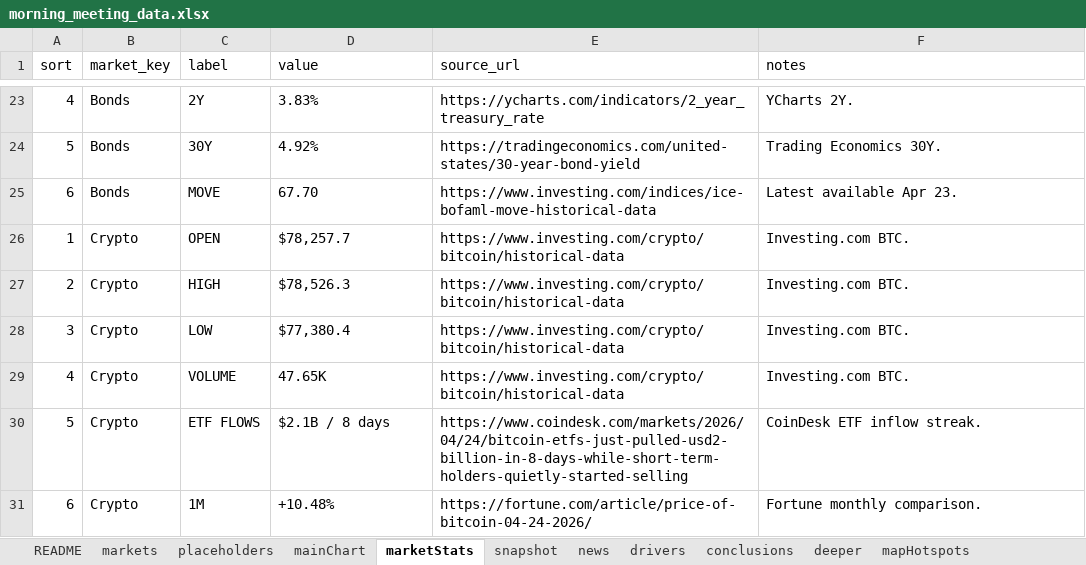
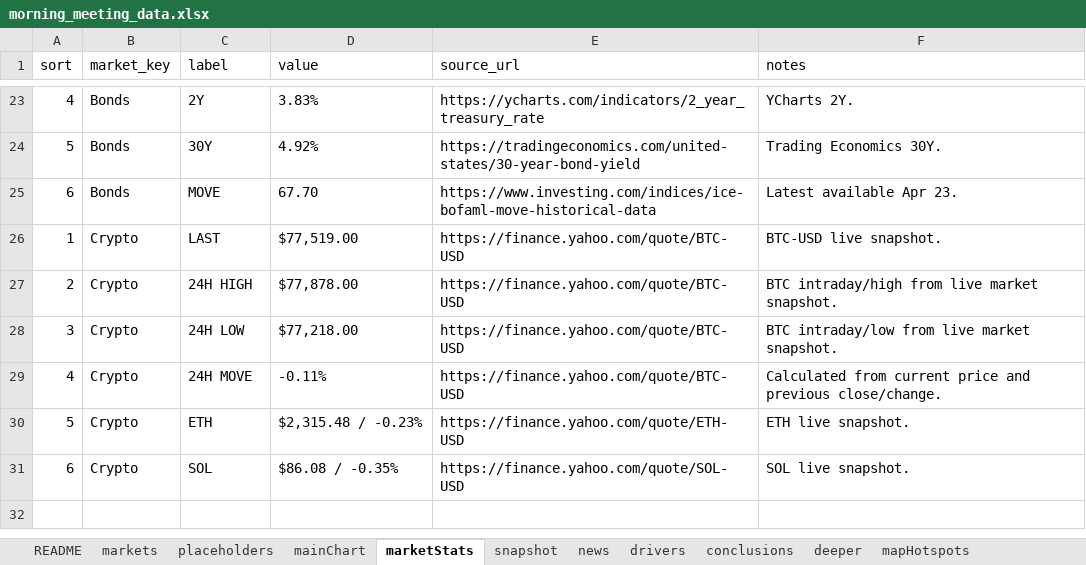
Before and after one commit to qxygen/morning_meeting, an Excel workbook: public/data/morning_meeting_data.xlsx, sheet marketStats, drawn as a sheet; only a part is shown, gaps mark what is left out; values as stored, in another font and other column widths than the file's, no borders; the diff names each change by its address in the sheet, - before the commit and + after, or states it on an @@ line.

```diff
--- a/public/data/morning_meeting_data.xlsx (sheet marketStats)
+++ b/public/data/morning_meeting_data.xlsx (sheet marketStats)
-C26 (label): OPEN
+C26 (label): LAST
-D26 (value): $78,257.7
+D26 (value): $77,519.00
-E26:E29 (source_url): https://www.investing.com/crypto/bitcoin/historical-data
+E26:E29 (source_url): https://finance.yahoo.com/quote/BTC-USD
-F26 (notes): Investing.com BTC.
+F26 (notes): BTC-USD live snapshot.
-C27 (label): HIGH
+C27 (label): 24H HIGH
-D27 (value): $78,526.3
+D27 (value): $77,878.00
-F27 (notes): Investing.com BTC.
+F27 (notes): BTC intraday/high from live market snapshot.
-C28 (label): LOW
+C28 (label): 24H LOW
-D28 (value): $77,380.4
+D28 (value): $77,218.00
-F28 (notes): Investing.com BTC.
+F28 (notes): BTC intraday/low from live market snapshot.
-C29 (label): VOLUME
+C29 (label): 24H MOVE
-D29 (value): 47.65K
+D29 (value): -0.11%
-F29 (notes): Investing.com BTC.
+F29 (notes): Calculated from current price and previous close/change.
-C30 (label): ETF FLOWS
+C30 (label): ETH
-D30 (value): $2.1B / 8 days
+D30 (value): $2,315.48 / -0.23%
-E30 (source_url): https://www.coindesk.com/markets/2026/04/24/bitcoin-etfs-just-pulled-usd2-billion-in-8-days-while-short-term-holders-quietly-started-selling
+E30 (source_url): https://finance.yahoo.com/quote/ETH-USD
-F30 (notes): CoinDesk ETF inflow streak.
+F30 (notes): ETH live snapshot.
-C31 (label): 1M
+C31 (label): SOL
-D31 (value): +10.48%
+D31 (value): $86.08 / -0.35%
-E31 (source_url): https://fortune.com/article/price-of-bitcoin-04-24-2026/
+E31 (source_url): https://finance.yahoo.com/quote/SOL-USD
-F31 (notes): Fortune monthly comparison.
+F31 (notes): SOL live snapshot.
```
Also changed, not shown: sheet snapshot, sheet news, sheet cryptoDerivatives, sheet cryptoStructure, sheet sources, sheet markets, 4 more sheets.
